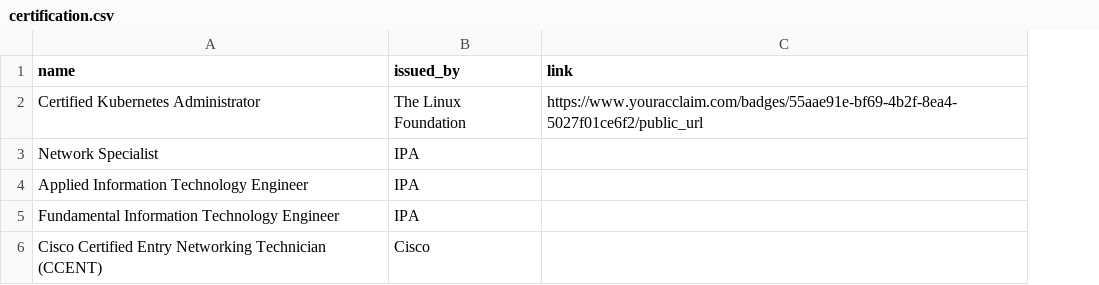
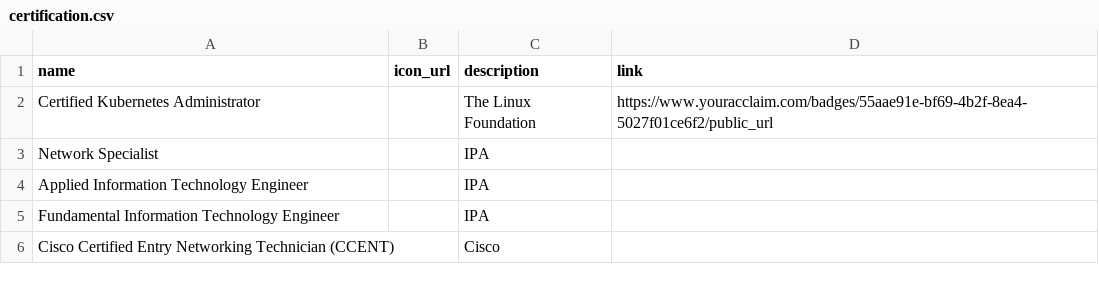
Before and after one commit to ShotaKitazawa/ShotaKitazawa, a CSV file: certification.csv, drawn as a sheet; addresses are those after the commit; the diff names each change by its address in the sheet, - before the commit and + after, or states it on an @@ line.

```diff
--- a/certification.csv
+++ b/certification.csv
+column B (icon_url), empty
-C1: issued_by
+C1: description
```
Also changed, not shown: 1 other file.
